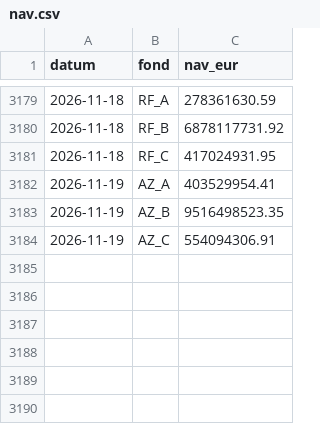
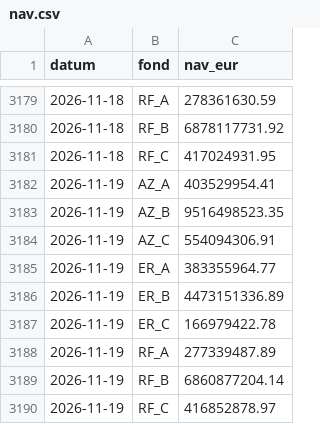
Before and after one commit to luksakurtela2-bot/koei, a CSV file: data/nav.csv, drawn as a sheet; only a part is shown, gaps mark what is left out; the diff names each change by its address in the sheet, - before the commit and + after, or states it on an @@ line.

```diff
--- a/data/nav.csv
+++ b/data/nav.csv
+row 3185: 2026-11-19 | ER_A | 383355964.77
+row 3186: 2026-11-19 | ER_B | 4473151336.89
+row 3187: 2026-11-19 | ER_C | 166979422.78
+row 3188: 2026-11-19 | RF_A | 277339487.89
+row 3189: 2026-11-19 | RF_B | 6860877204.14
+row 3190: 2026-11-19 | RF_C | 416852878.97
```
Also changed, not shown: data/zse_KODT.csv, data/zse_KODT2.csv, 3 other files.
